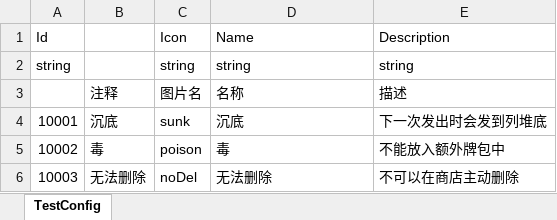
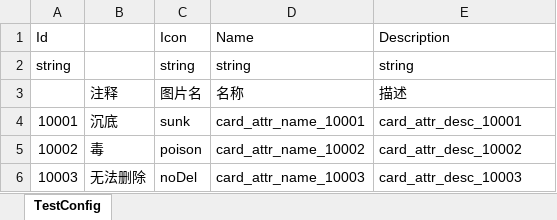
Before and after one commit to iamhuangyinan-sys/SpiderCardProject, an Excel workbook: Config/Excel/CardAttributeConfig.xlsx, sheet TestConfig, drawn as a sheet; values as stored, in another font and other column widths than the file's, no borders; the diff names each change by its address in the sheet, - before the commit and + after, or states it on an @@ line.

```diff
--- a/Config/Excel/CardAttributeConfig.xlsx (sheet TestConfig)
+++ b/Config/Excel/CardAttributeConfig.xlsx (sheet TestConfig)
-D4 (Name): 沉底
+D4 (Name): card_attr_name_10001
-E4 (Description): 下一次发出时会发到列堆底
+E4 (Description): card_attr_desc_10001
-D5 (Name): 毒
+D5 (Name): card_attr_name_10002
-E5 (Description): 不能放入额外牌包中
+E5 (Description): card_attr_desc_10002
-D6 (Name): 无法删除
+D6 (Name): card_attr_name_10003
-E6 (Description): 不可以在商店主动删除
+E6 (Description): card_attr_desc_10003
```
Also changed, not shown: Config/Excel/BeginBuildConfig.xlsx, Config/Excel/CardTipConfig.xlsx, 43 other files.
